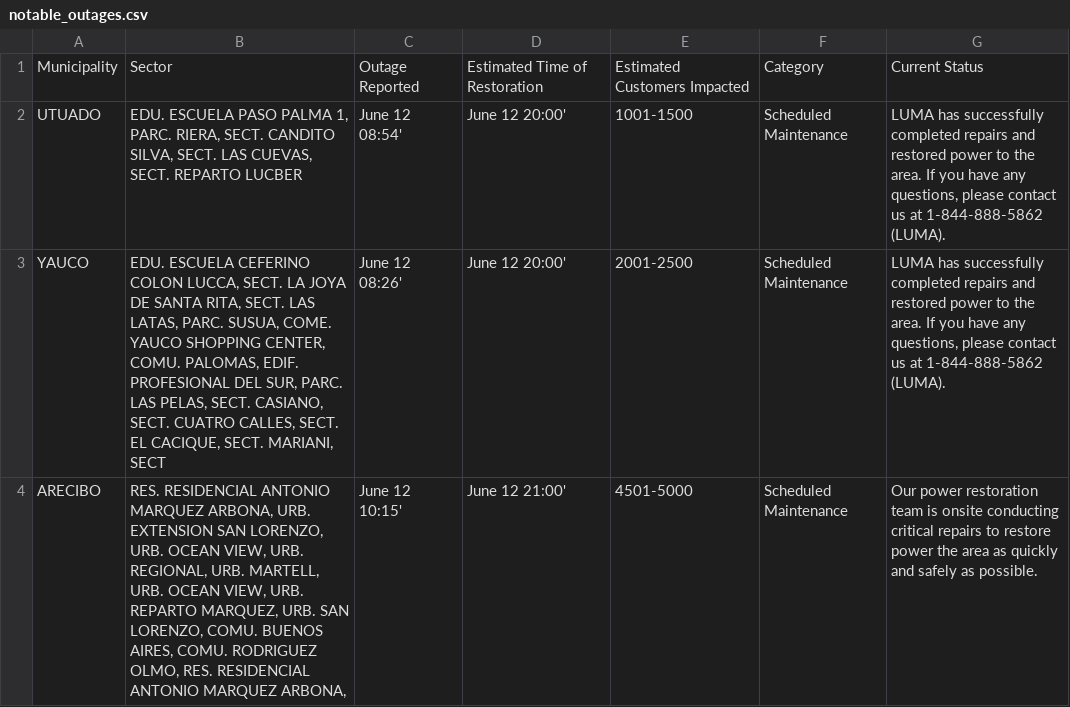
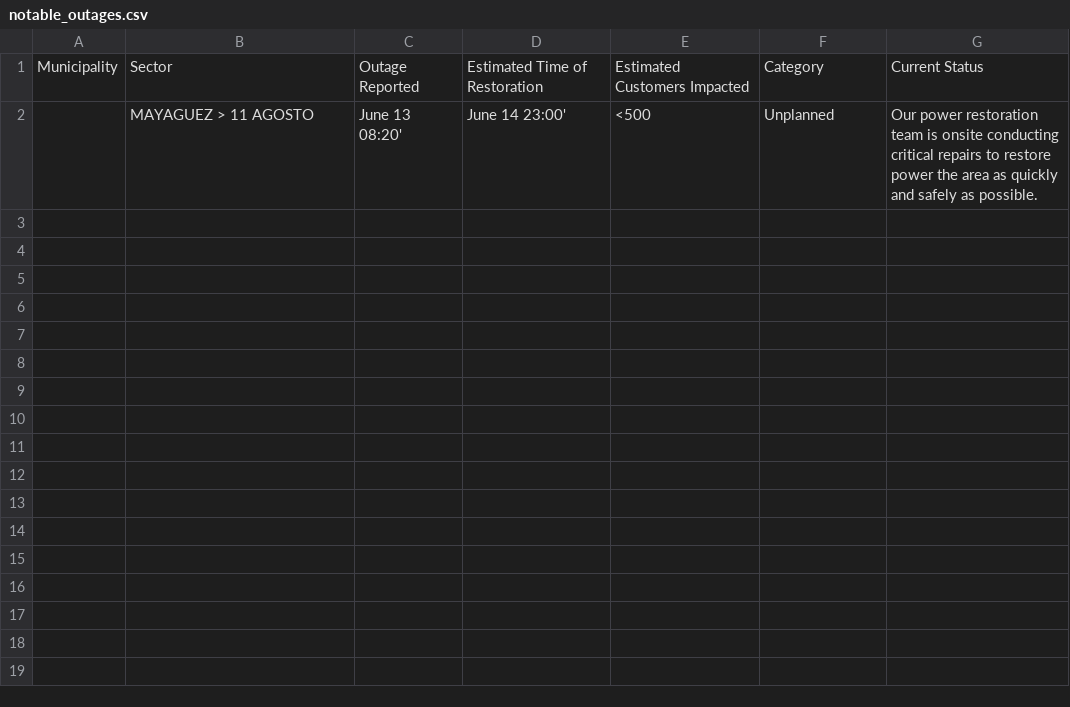
Before and after one commit to jicruz96/luma-energy-outages, a CSV file: notable_outages.csv, drawn as a sheet; removed rows and columns are numbered as before the commit, all else as after; the diff names each change by its address in the sheet, - before the commit and + after, or states it on an @@ line.

```diff
--- a/notable_outages.csv
+++ b/notable_outages.csv
-row 2: UTUADO | EDU. ESCUELA PASO PALMA 1, PARC. RIERA, SECT. CANDITO SILVA, SECT. LAS CUEVAS, SECT. REPARTO LUCBER | June 12 08:54' | June 12 20:00' | 1001-1500 | Scheduled Maintenance | LUMA has successfully completed repairs and restored power to the area. If you have any questions, please contact us at 1-844-888-5862 (LUMA).
-row 3: YAUCO | EDU. ESCUELA CEFERINO COLON LUCCA, SECT. LA JOYA DE SANTA RITA, SECT. LAS LATAS, PARC. SUSUA, COME. YAUCO SHOPPING CENTER, COMU. PALOMAS, EDIF. PROFESIONAL DEL SUR, PARC. LAS PELAS, SECT. CASIANO, SECT. CUATRO CALLES, SECT. EL CACIQUE, SECT. MARIANI, SECT | June 12 08:26' | June 12 20:00' | 2001-2500 | Scheduled Maintenance | LUMA has successfully completed repairs and restored power to the area. If you have any questions, please contact us at 1-844-888-5862 (LUMA).
-row 4: ARECIBO | RES. RESIDENCIAL ANTONIO MARQUEZ ARBONA, URB. EXTENSION SAN LORENZO, URB. OCEAN VIEW, URB. REGIONAL, URB. MARTELL, URB. OCEAN VIEW, URB. REPARTO MARQUEZ, URB. SAN LORENZO, COMU. BUENOS AIRES, COMU. RODRIGUEZ OLMO, RES. RESIDENCIAL ANTONIO MARQUEZ ARBONA, | June 12 10:15' | June 12 21:00' | 4501-5000 | Scheduled Maintenance | Our power restoration team is onsite conducting critical repairs to restore power the area as quickly and safely as possible.
+row 2:  | MAYAGUEZ > 11 AGOSTO | June 13 08:20' | June 14 23:00' | <500 | Unplanned | Our power restoration team is onsite conducting critical repairs to restore power the area as quickly and safely as possible.
```
Also changed, not shown: 2 other files.
